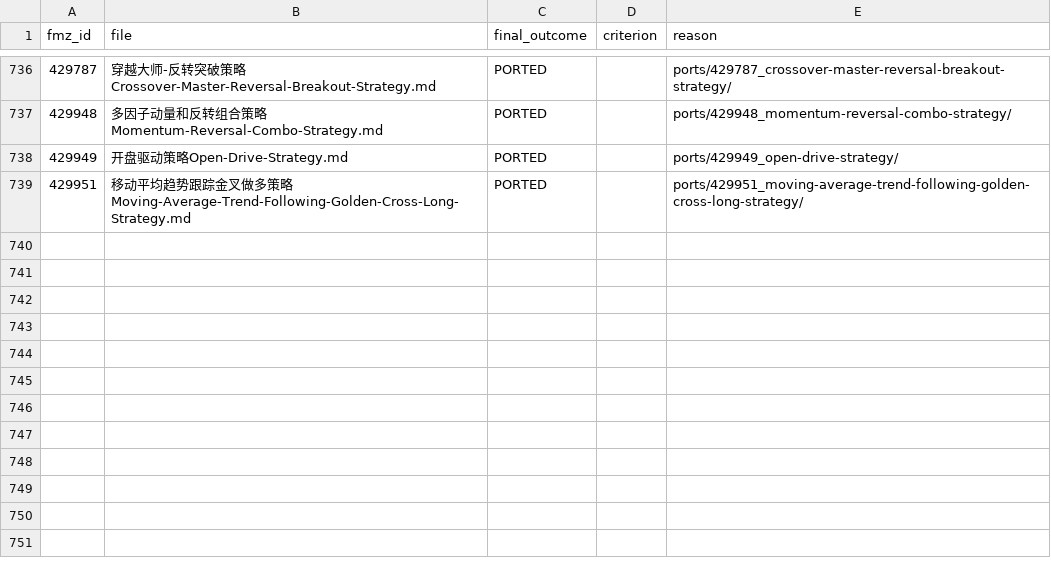
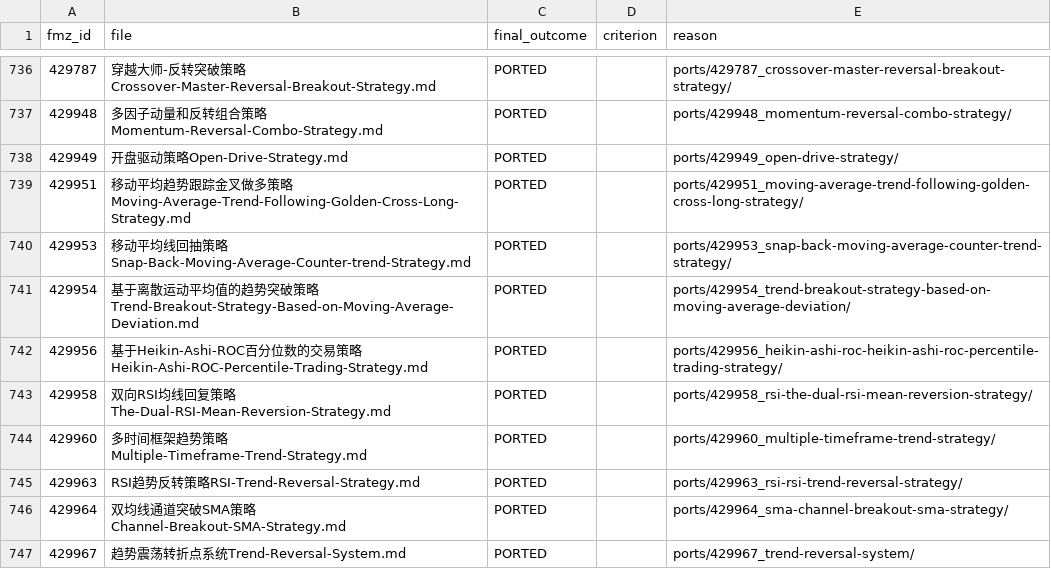
Before and after one commit to r35t1tut0r0rb15-gif/fmz-strategies, a CSV file: review_decisions.csv, drawn as a sheet; only a part is shown, gaps mark what is left out; the diff names each change by its address in the sheet, - before the commit and + after, or states it on an @@ line.

```diff
--- a/review_decisions.csv
+++ b/review_decisions.csv
+row 740: 429953 | 移动平均线回抽策略Snap-Back-Moving-Average-Counter-trend-Strategy.md | PORTED |  | ports/429953_snap-back-moving-average-counter-trend-strategy/
+row 741: 429954 | 基于离散运动平均值的趋势突破策略Trend-Breakout-Strategy-Based-on-Moving-Average-Deviation.md | PORTED |  | ports/429954_trend-breakout-strategy-based-on-moving-average-deviation/
+row 742: 429956 | 基于Heikin-Ashi-ROC百分位数的交易策略Heikin-Ashi-ROC-Percentile-Trading-Strategy.md | PORTED |  | ports/429956_heikin-ashi-roc-heikin-ashi-roc-percentile-trading-strategy/
+row 743: 429958 | 双向RSI均线回复策略The-Dual-RSI-Mean-Reversion-Strategy.md | PORTED |  | ports/429958_rsi-the-dual-rsi-mean-reversion-strategy/
+row 744: 429960 | 多时间框架趋势策略Multiple-Timeframe-Trend-Strategy.md | PORTED |  | ports/429960_multiple-timeframe-trend-strategy/
+row 745: 429963 | RSI趋势反转策略RSI-Trend-Reversal-Strategy.md | PORTED |  | ports/429963_rsi-rsi-trend-reversal-strategy/
+row 746: 429964 | 双均线通道突破SMA策略Channel-Breakout-SMA-Strategy.md | PORTED |  | ports/429964_sma-channel-breakout-sma-strategy/
+row 747: 429967 | 趋势震荡转折点系统Trend-Reversal-System.md | PORTED |  | ports/429967_trend-reversal-system/
```
Also changed, not shown: 35 other files.
